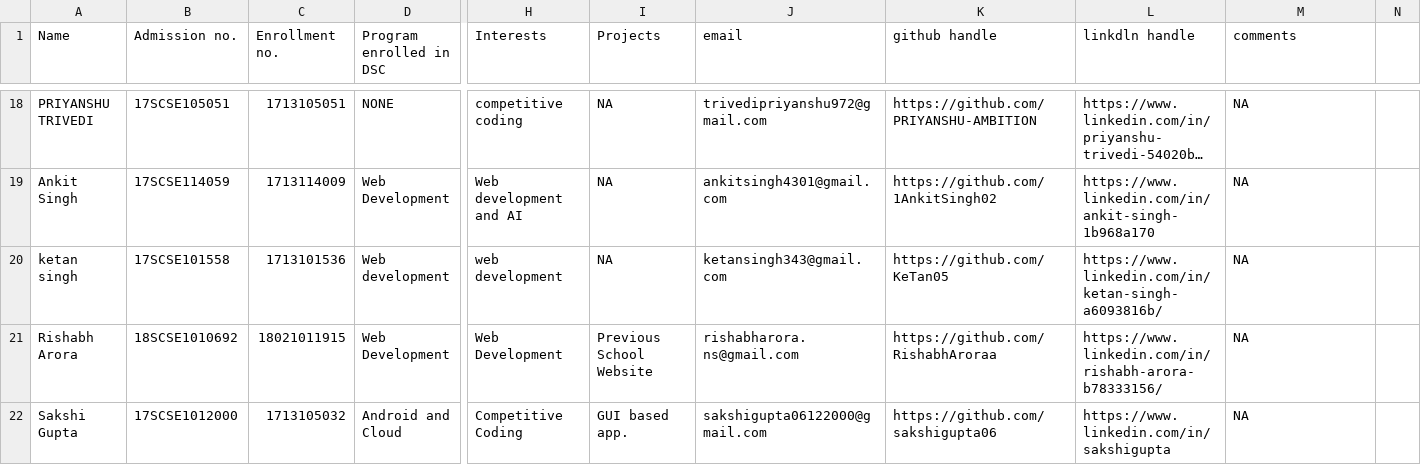
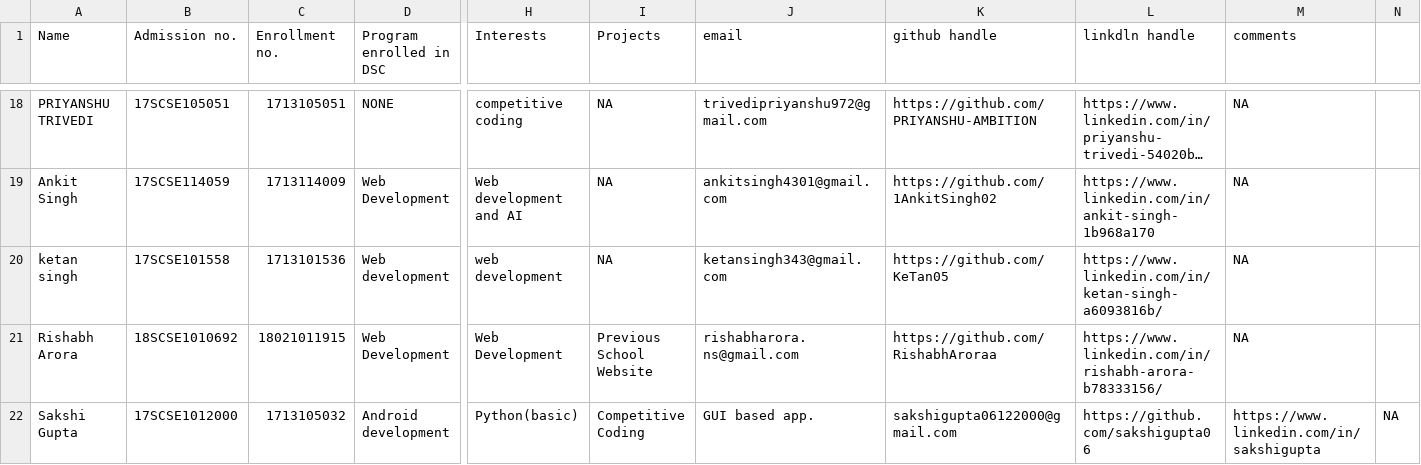
Before and after one commit to tanya3007/gitTest, a CSV file: info.csv, drawn as a sheet; only a part is shown, gaps mark what is left out; long unchanged cells end in …; the diff names each change by its address in the sheet, - before the commit and + after, or states it on an @@ line.

Commit message:
Update info.csv

```diff
--- a/info.csv
+++ b/info.csv
-D22 (Program enrolled in DSC): Android and Cloud
+D22 (Program enrolled in DSC): Android development
-H22 (Interests): Competitive Coding
+H22 (Interests): Python(basic)
-I22 (Projects): GUI based app.
+I22 (Projects): Competitive Coding
-J22 (email): sakshigupta06122000@gmail.com
+J22 (email): GUI based app.
-K22 (github handle): https://github.com/sakshigupta06
+K22 (github handle): sakshigupta06122000@gmail.com
-L22 (linkdln handle): https://www.linkedin.com/in/sakshigupta
+L22 (linkdln handle): https://github.com/sakshigupta06
-M22 (comments): NA
+M22 (comments): https://www.linkedin.com/in/sakshigupta
-N22: (empty)
+N22: NA
```
